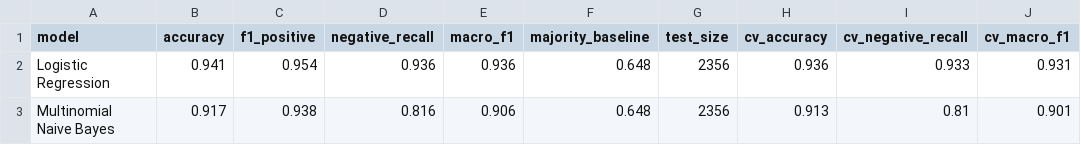
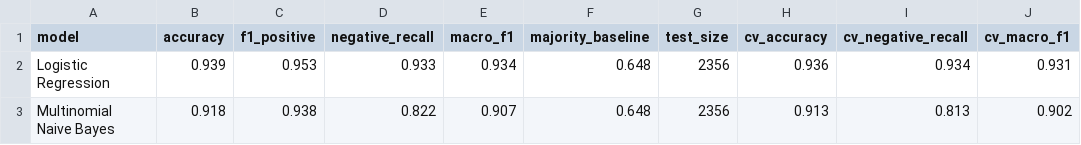
Before and after one commit to TanoojVardhan/NLP_CAPSTONE_MBA, a CSV file: outputs_flipkart/classifier_results.csv, drawn as a sheet.

```diff
--- a/outputs_flipkart/classifier_results.csv
+++ b/outputs_flipkart/classifier_results.csv
@@ -1,3 +1,3 @@
 model,accuracy,f1_positive,negative_recall,macro_f1,majority_baseline,test_size,cv_accuracy,cv_negative_recall,cv_macro_f1
-Logistic Regression,0.941,0.954,0.936,0.936,0.648,2356,0.936,0.933,0.931
-Multinomial Naive Bayes,0.917,0.938,0.816,0.906,0.648,2356,0.913,0.81,0.901
+Logistic Regression,0.939,0.953,0.933,0.934,0.648,2356,0.936,0.934,0.931
+Multinomial Naive Bayes,0.918,0.938,0.822,0.907,0.648,2356,0.913,0.813,0.902
```
Also changed, not shown: outputs_flipkart/aspect_summary_by_category.csv, outputs_flipkart/aspect_summary_by_product.csv, 24 other files.
